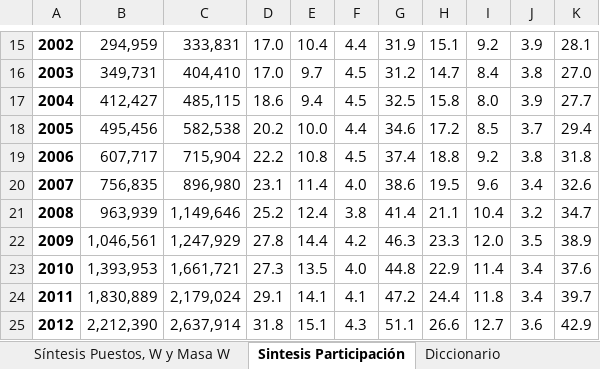
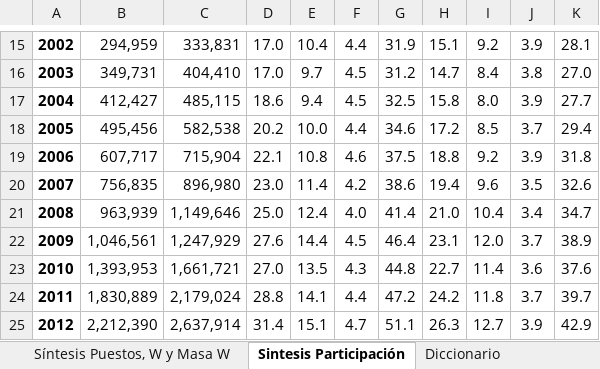
Before and after one commit to CEPED-UBA/ceped-data, an Excel workbook: crudo/datos/Puestos y salarios_para ceped.data.xlsx, sheet Sintesis Participación, drawn as a sheet; only a part is shown, gaps mark what is left out; values as stored, in another font and other column widths than the file's, no borders; the diff covers the shown part only; the diff names each change by its address in the sheet, - before the commit and + after, or states it on an @@ line.

```diff
--- a/crudo/datos/Puestos y salarios_para ceped.data.xlsx (sheet Sintesis Participación)
+++ b/crudo/datos/Puestos y salarios_para ceped.data.xlsx (sheet Sintesis Participación)
-D19: 22.2
+D19: 22.1
-F19: 4.5
+F19: 4.6
-G19: 37.4
+G19: 37.5
-J19: 3.8
+J19: 3.9
-D20: 23.1
+D20: 23.0
-F20: 4.0
+F20: 4.2
-H20: 19.5
+H20: 19.4
-J20: 3.4
+J20: 3.5
-D21: 25.2
+D21: 25.0
-F21: 3.8
+F21: 4.0
-H21: 21.1
+H21: 21.0
-J21: 3.2
+J21: 3.4
-D22: 27.8
+D22: 27.6
-F22: 4.2
+F22: 4.5
-G22: 46.3
+G22: 46.4
-H22: 23.3
+H22: 23.1
-J22: 3.5
+J22: 3.7
-D23: 27.3
+D23: 27.0
-F23: 4.0
+F23: 4.3
-H23: 22.9
+H23: 22.7
-J23: 3.4
+J23: 3.6
-D24: 29.1
+D24: 28.8
-F24: 4.1
+F24: 4.4
-H24: 24.4
+H24: 24.2
-J24: 3.4
+J24: 3.7
-D25: 31.8
+D25: 31.4
-F25: 4.3
+F25: 4.7
-H25: 26.6
+H25: 26.3
-J25: 3.6
+J25: 3.9
```
Also changed, not shown: 4 added rows, 3 removed rows and 24 edited cells elsewhere in this sheet, sheet Síntesis Puestos, W y Masa W, sheet Diccionario, other sheet tabs, formulas that keep their value.
